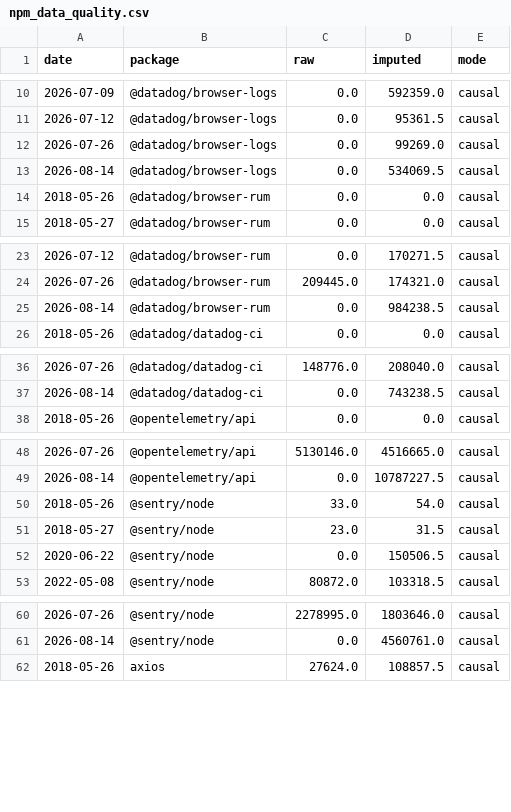
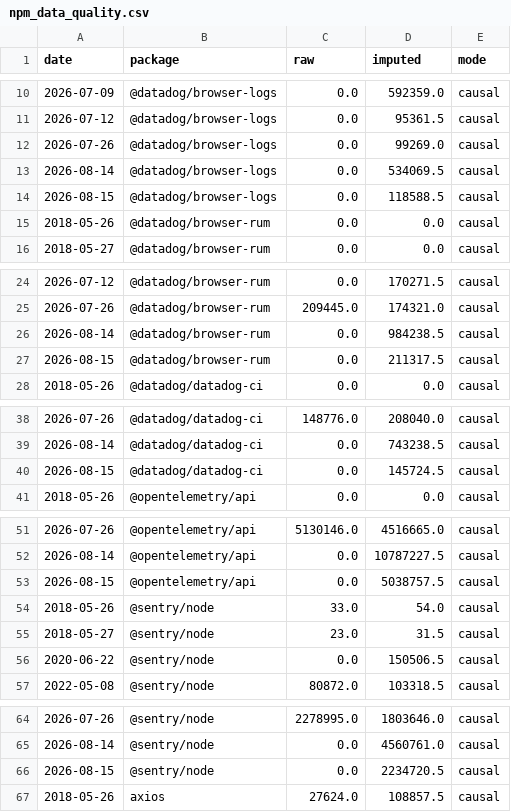
Before and after one commit to cornell880503-bot/funda-ddog-assignment, a CSV file: data/processed/npm_data_quality.csv, drawn as a sheet; only a part is shown, gaps mark what is left out; the diff covers the shown part only; the diff names each change by its address in the sheet, - before the commit and + after, or states it on an @@ line.

```diff
--- a/data/processed/npm_data_quality.csv
+++ b/data/processed/npm_data_quality.csv
+row 14: 2026-08-15 | @datadog/browser-logs | 0.0 | 118588.5 | causal
+row 27: 2026-08-15 | @datadog/browser-rum | 0.0 | 211317.5 | causal
+row 40: 2026-08-15 | @datadog/datadog-ci | 0.0 | 145724.5 | causal
+row 53: 2026-08-15 | @opentelemetry/api | 0.0 | 5038757.5 | causal
+row 66: 2026-08-15 | @sentry/node | 0.0 | 2234720.5 | causal
```
Also changed, not shown: 21 added rows elsewhere in this file, data/processed/npm_qtd_pace.csv, 7 other files.
